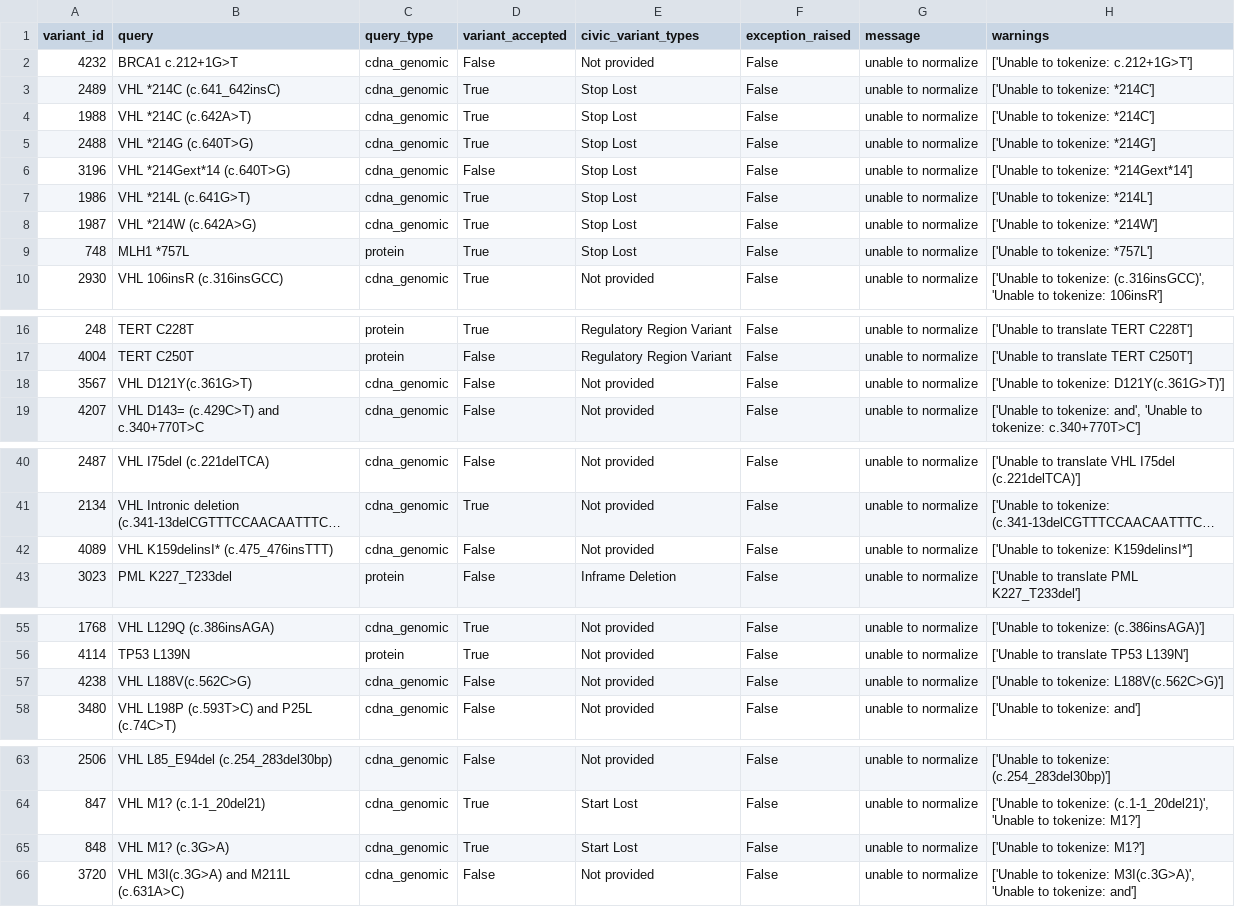
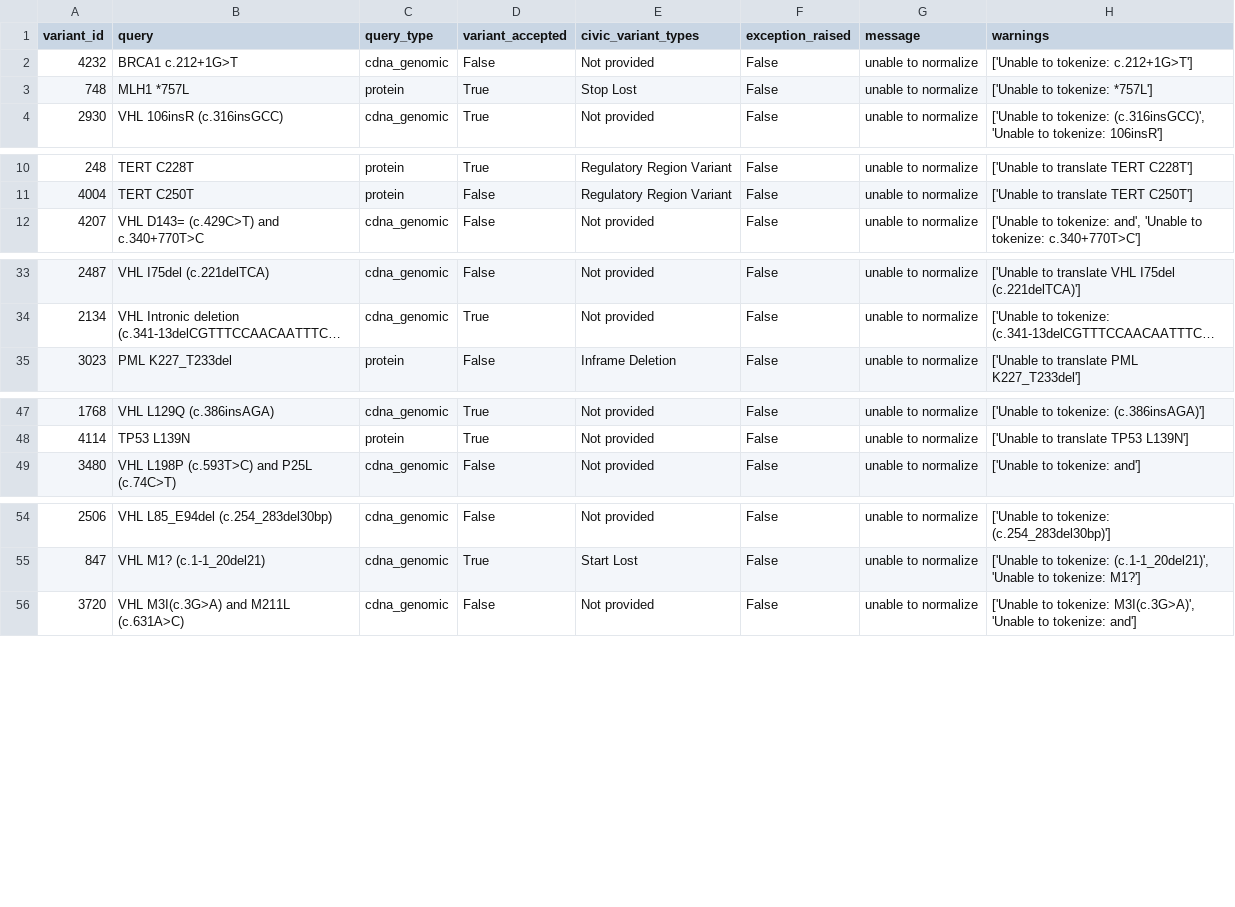
Before and after one commit to GenomicMedLab/variation-normalizer-manuscript, a TSV file: analysis/civic/variation_analysis/unable_to_normalize_queries.tsv, drawn as a sheet; only a part is shown, gaps mark what is left out; long unchanged cells end in …; the diff covers the shown part only; the diff names each change by its address in the sheet, - before the commit and + after, or states it on an @@ line.

```diff
--- a/analysis/civic/variation_analysis/unable_to_normalize_queries.tsv
+++ b/analysis/civic/variation_analysis/unable_to_normalize_queries.tsv
-row 3: 2489 | VHL *214C (c.641_642insC) | cdna_genomic | True | Stop Lost | False | unable to normalize | ['Unable to tokenize: *214C']
-row 4: 1988 | VHL *214C (c.642A>T) | cdna_genomic | True | Stop Lost | False | unable to normalize | ['Unable to tokenize: *214C']
-row 5: 2488 | VHL *214G (c.640T>G) | cdna_genomic | True | Stop Lost | False | unable to normalize | ['Unable to tokenize: *214G']
-row 6: 3196 | VHL *214Gext*14 (c.640T>G) | cdna_genomic | False | Stop Lost | False | unable to normalize | ['Unable to tokenize: *214Gext*14']
-row 7: 1986 | VHL *214L (c.641G>T) | cdna_genomic | True | Stop Lost | False | unable to normalize | ['Unable to tokenize: *214L']
-row 8: 1987 | VHL *214W (c.642A>G) | cdna_genomic | True | Stop Lost | False | unable to normalize | ['Unable to tokenize: *214W']
-row 18: 3567 | VHL D121Y(c.361G>T) | cdna_genomic | False | Not provided | False | unable to normalize | ['Unable to tokenize: D121Y(c.361G>T)']
-row 42: 4089 | VHL K159delinsI* (c.475_476insTTT) | cdna_genomic | False | Not provided | False | unable to normalize | ['Unable to tokenize: K159delinsI*']
-row 57: 4238 | VHL L188V(c.562C>G) | cdna_genomic | False | Not provided | False | unable to normalize | ['Unable to tokenize: L188V(c.562C>G)']
-row 65: 848 | VHL M1? (c.3G>A) | cdna_genomic | True | Start Lost | False | unable to normalize | ['Unable to tokenize: M1?']
```
Also changed, not shown: 1 removed row elsewhere in this file, analysis/civic/evidence_analysis/output/for_merge_all_variant_evidence_percent_of_civic_df.csv, analysis/civic/evidence_analysis/output/for_merge_all_variant_percent_of_civic_df.csv, 6 other files.
